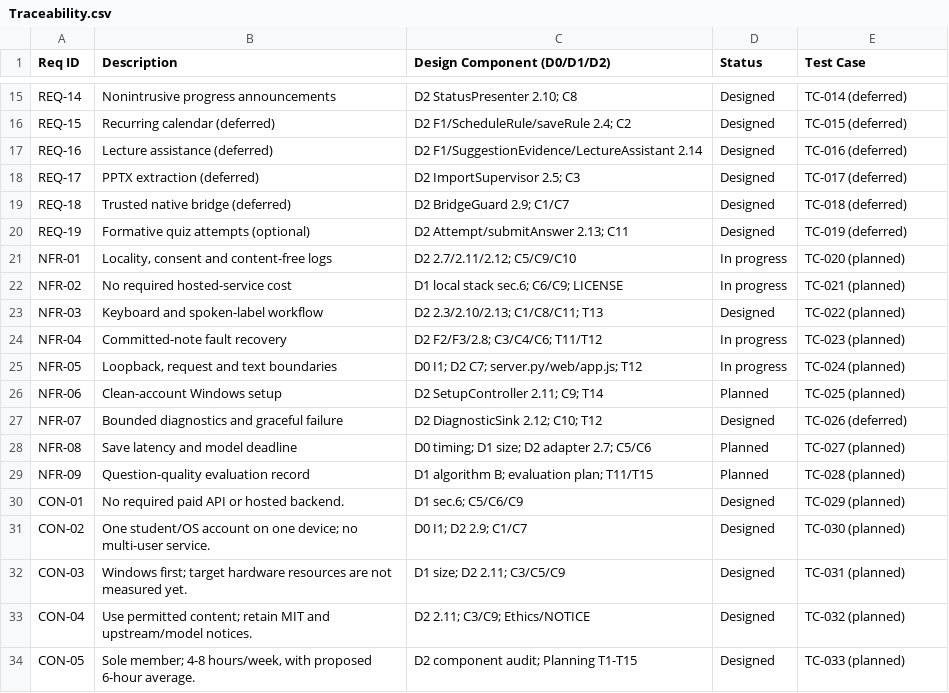
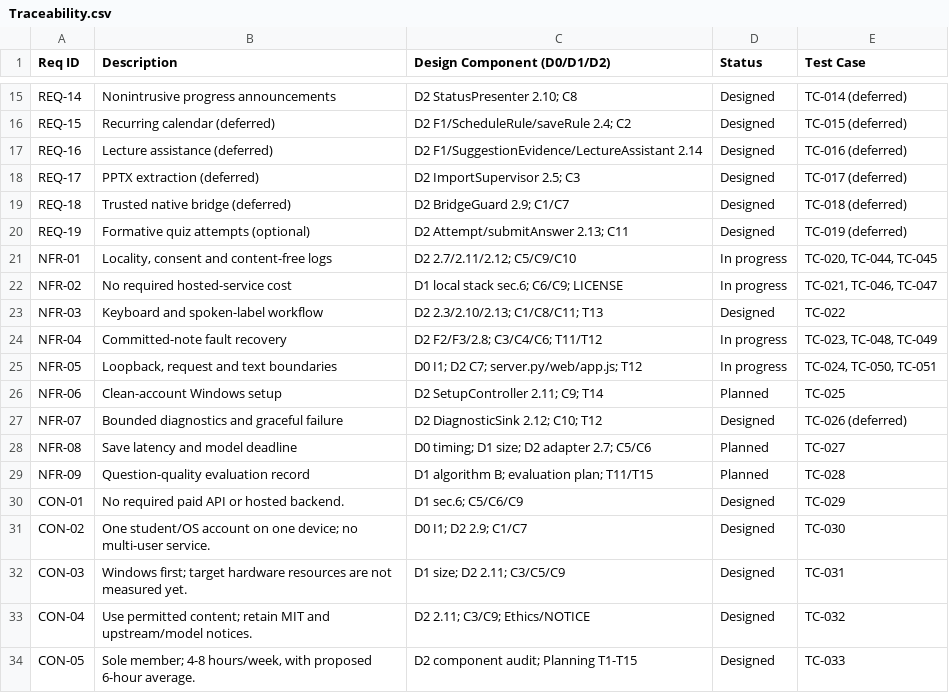
Before and after one commit to kazoogh/local-agent-harness, a CSV file: Specifications/Traceability.csv, drawn as a sheet; only a part is shown, gaps mark what is left out; the diff covers the shown part only.

Commit message:
Add test plan and requirement-level verification coverage

```diff
--- a/Specifications/Traceability.csv
+++ b/Specifications/Traceability.csv
@@ -20,15 +20,15 @@ REQ-18,Trusted native bridge (deferred),D2 BridgeGuard 2.9; C1/C7,Designed,TC-01
 REQ-19,Formative quiz attempts (optional),D2 Attempt/submitAnswer 2.13; C11,Designed,TC-019 (deferred)
-NFR-01,"Locality, consent and content-free logs",D2 2.7/2.11/2.12; C5/C9/C10,In progress,TC-020 (planned)
-NFR-02,No required hosted-service cost,D1 local stack sec.6; C6/C9; LICENSE,In progress,TC-021 (planned)
-NFR-03,Keyboard and spoken-label workflow,D2 2.3/2.10/2.13; C1/C8/C11; T13,Designed,TC-022 (planned)
-NFR-04,Committed-note fault recovery,D2 F2/F3/2.8; C3/C4/C6; T11/T12,In progress,TC-023 (planned)
-NFR-05,"Loopback, request and text boundaries",D0 I1; D2 C7; server.py/web/app.js; T12,In progress,TC-024 (planned)
-NFR-06,Clean-account Windows setup,D2 SetupController 2.11; C9; T14,Planned,TC-025 (planned)
+NFR-01,"Locality, consent and content-free logs",D2 2.7/2.11/2.12; C5/C9/C10,In progress,"TC-020, TC-044, TC-045"
+NFR-02,No required hosted-service cost,D1 local stack sec.6; C6/C9; LICENSE,In progress,"TC-021, TC-046, TC-047"
+NFR-03,Keyboard and spoken-label workflow,D2 2.3/2.10/2.13; C1/C8/C11; T13,Designed,TC-022
+NFR-04,Committed-note fault recovery,D2 F2/F3/2.8; C3/C4/C6; T11/T12,In progress,"TC-023, TC-048, TC-049"
+NFR-05,"Loopback, request and text boundaries",D0 I1; D2 C7; server.py/web/app.js; T12,In progress,"TC-024, TC-050, TC-051"
+NFR-06,Clean-account Windows setup,D2 SetupController 2.11; C9; T14,Planned,TC-025
 NFR-07,Bounded diagnostics and graceful failure,D2 DiagnosticSink 2.12; C10; T12,Designed,TC-026 (deferred)
-NFR-08,Save latency and model deadline,D0 timing; D1 size; D2 adapter 2.7; C5/C6,Planned,TC-027 (planned)
-NFR-09,Question-quality evaluation record,D1 algorithm B; evaluation plan; T11/T15,Planned,TC-028 (planned)
-CON-01,No required paid API or hosted backend.,D1 sec.6; C5/C6/C9,Designed,TC-029 (planned)
-CON-02,One student/OS account on one device; no multi-user service.,D0 I1; D2 2.9; C1/C7,Designed,TC-030 (planned)
-CON-03,Windows first; target hardware resources are not measured yet.,D1 size; D2 2.11; C3/C5/C9,Designed,TC-031 (planned)
-CON-04,Use permitted content; retain MIT and upstream/model notices.,D2 2.11; C3/C9; Ethics/NOTICE,Designed,TC-032 (planned)
-CON-05,"Sole member; 4-8 hours/week, with proposed 6-hour average.",D2 component audit; Planning T1-T15,Designed,TC-033 (planned)
+NFR-08,Save latency and model deadline,D0 timing; D1 size; D2 adapter 2.7; C5/C6,Planned,TC-027
+NFR-09,Question-quality evaluation record,D1 algorithm B; evaluation plan; T11/T15,Planned,TC-028
+CON-01,No required paid API or hosted backend.,D1 sec.6; C5/C6/C9,Designed,TC-029
+CON-02,One student/OS account on one device; no multi-user service.,D0 I1; D2 2.9; C1/C7,Designed,TC-030
+CON-03,Windows first; target hardware resources are not measured yet.,D1 size; D2 2.11; C3/C5/C9,Designed,TC-031
+CON-04,Use permitted content; retain MIT and upstream/model notices.,D2 2.11; C3/C9; Ethics/NOTICE,Designed,TC-032
+CON-05,"Sole member; 4-8 hours/week, with proposed 6-hour average.",D2 component audit; Planning T1-T15,Designed,TC-033
```
Also changed, not shown: 13 edited cells elsewhere in this file, 16 other files.
